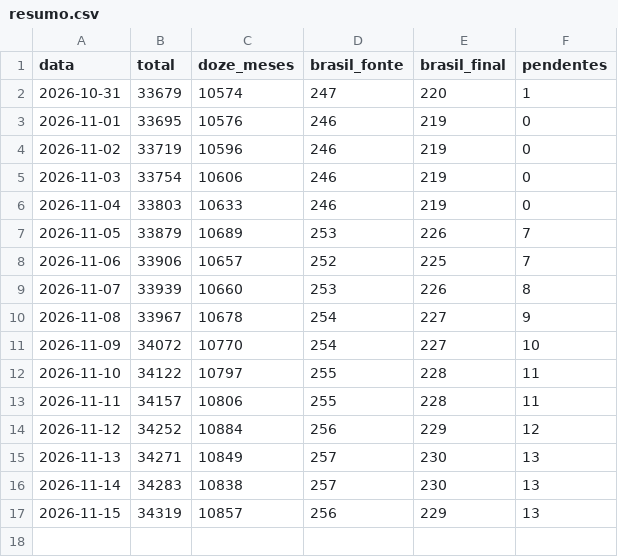
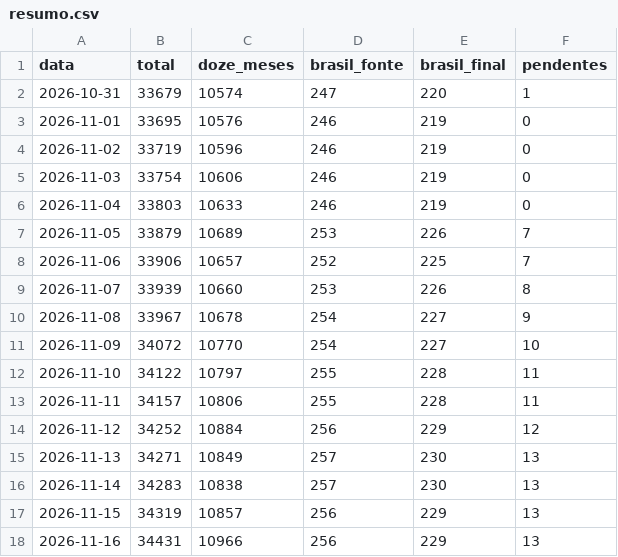
Before and after one commit to marianabsctba/Panthera_Census, a CSV file: historico/resumo.csv, drawn as a sheet.

Commit message:
chore(dados): atualiza o resumo do dia

```diff
--- a/historico/resumo.csv
+++ b/historico/resumo.csv
@@ -17 +17,2 @@ data,total,doze_meses,brasil_fonte,brasil_final,pendentes
 2026-11-15,34319,10857,256,229,13
+2026-11-16,34431,10966,256,229,13
```
